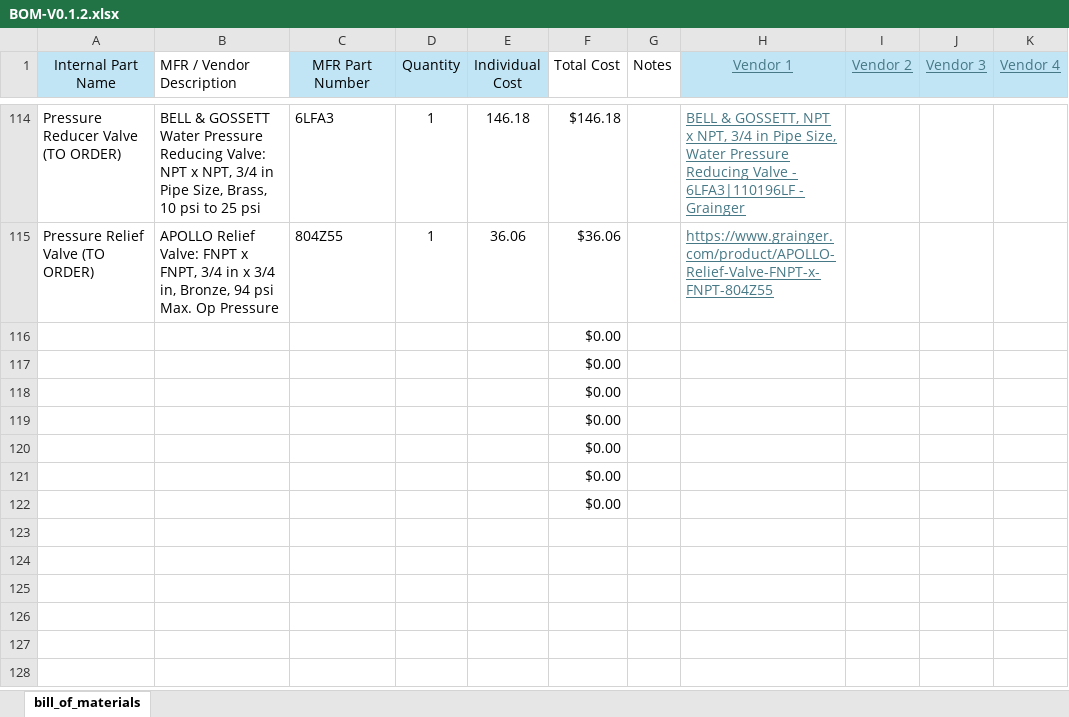
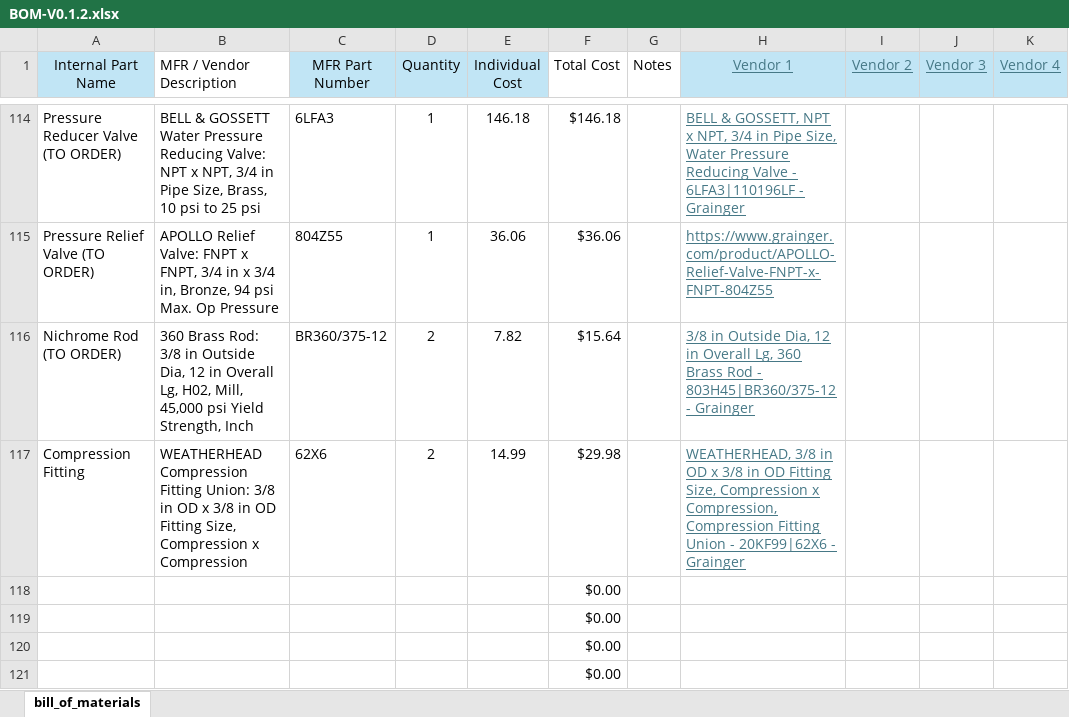
Before and after one commit to ARTS-Laboratory/thermal-loop, an Excel workbook: resources/v0.1.2/design_documents/BOM-V0.1.2.xlsx, sheet bill_of_materials, drawn as a sheet; only a part is shown, gaps mark what is left out; the shorter side is filled out with more unchanged rows; values as stored, in another font and other column widths than the file's, no borders; table styles not drawn; removed rows and columns are numbered as before the commit, all else as after; the diff names each change by its address in the sheet, - before the commit and + after, or states it on an @@ line.

Commit message:
Updated BOM
With Brass Rod and Compression Fittings

```diff
--- a/resources/v0.1.2/design_documents/BOM-V0.1.2.xlsx (sheet bill_of_materials)
+++ b/resources/v0.1.2/design_documents/BOM-V0.1.2.xlsx (sheet bill_of_materials)
-row 116:  |  |  |  |  | $0.00
-row 117:  |  |  |  |  | $0.00
+row 116: Nichrome Rod (TO ORDER) | 360 Brass Rod: 3/8 in Outside Dia, 12 in Overall Lg, H02, Mill, 45,000 psi Yield Strength, Inch | BR360/375-12 | 2 | 7.82 | $15.64 |  | 3/8 in Outside Dia, 12 in Overall Lg, 360 Brass Rod - 803H45|BR360/375-12 - Grainger
+row 117: Compression Fitting | WEATHERHEAD Compression Fitting Union: 3/8 in OD x 3/8 in OD Fitting Size, Compression x Compression | 62X6 | 2 | 14.99 | $29.98 |  | WEATHERHEAD, 3/8 in OD x 3/8 in OD Fitting Size, Compression x Compression, Compression Fitting Union - 20KF99|62X6 - Grainger
```
